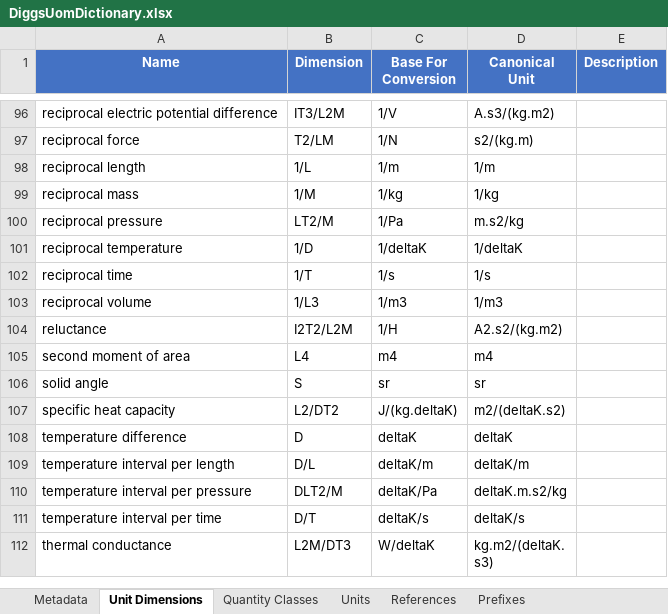
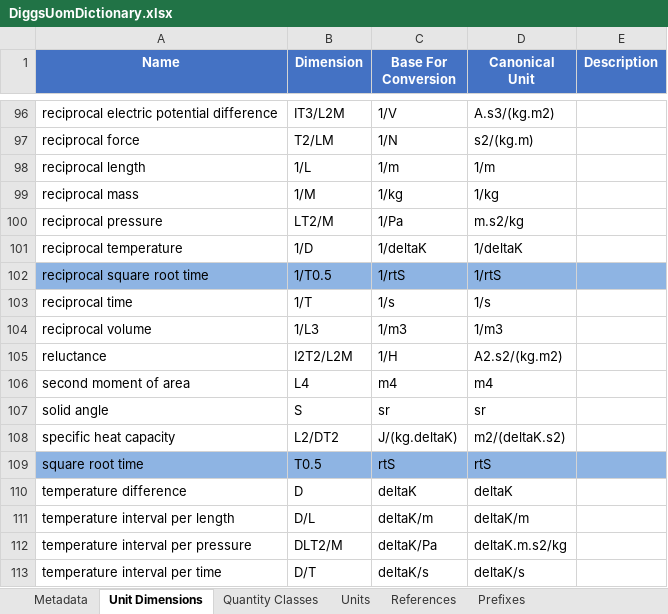
Before and after one commit to DIGGSml/def, an Excel workbook: uom/DiggsUomDictionary.xlsx, sheet Unit Dimensions, drawn as a sheet; only a part is shown, gaps mark what is left out; the shorter side is filled out with more unchanged rows; values as stored, in another font and other column widths than the file's, no borders; the diff names each change by its address in the sheet, - before the commit and + after, or states it on an @@ line.

Commit message:
Update units dictionary

```diff
--- a/uom/DiggsUomDictionary.xlsx (sheet Unit Dimensions)
+++ b/uom/DiggsUomDictionary.xlsx (sheet Unit Dimensions)
+row 102: reciprocal square root time | 1/T0.5 | 1/rtS | 1/rtS
+row 109: square root time | T0.5 | rtS | rtS
```
Also changed, not shown: sheet Units, sheet Quantity Classes, 1 other file.
